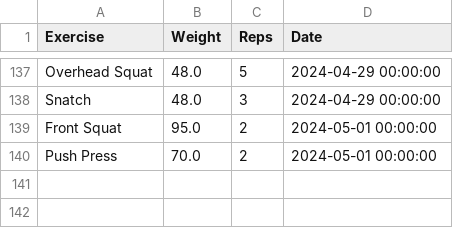
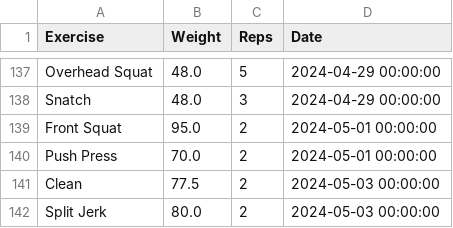
Before and after one commit to hugofitipaldi/PR_tracker, a CSV file: data/exercise_log.csv, drawn as a sheet; only a part is shown, gaps mark what is left out.

Commit message:
updating data

```diff
--- a/data/exercise_log.csv
+++ b/data/exercise_log.csv
@@ -140 +140,3 @@ Front Squat,95.0,2,2024-05-01 00:00:00
 Push Press,70.0,2,2024-05-01 00:00:00
+Clean,77.5,2,2024-05-03 00:00:00
+Split Jerk,80.0,2,2024-05-03 00:00:00
```
